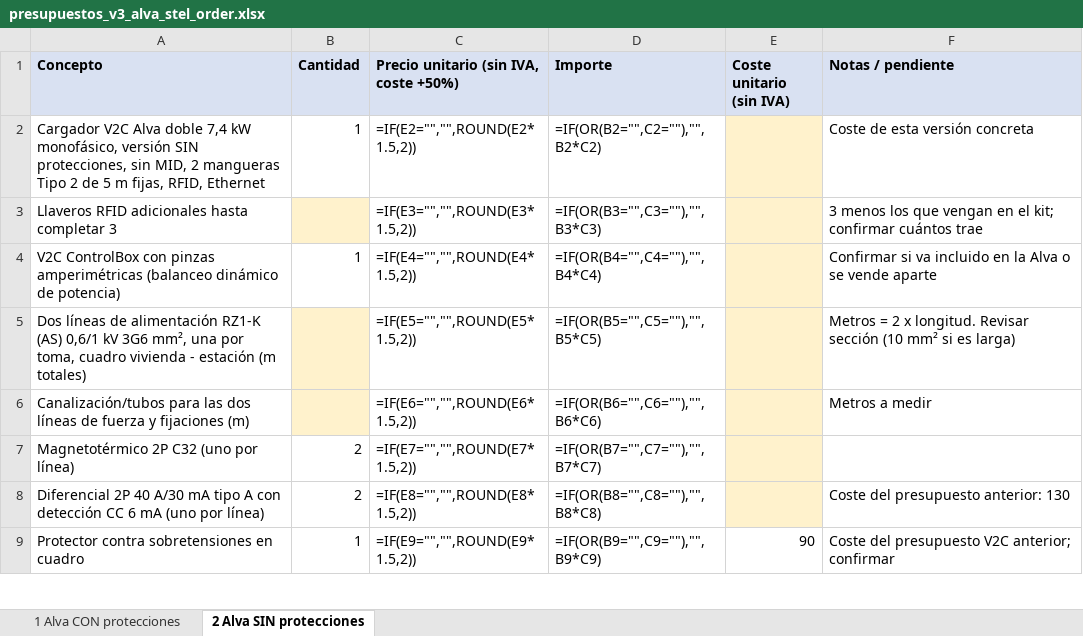
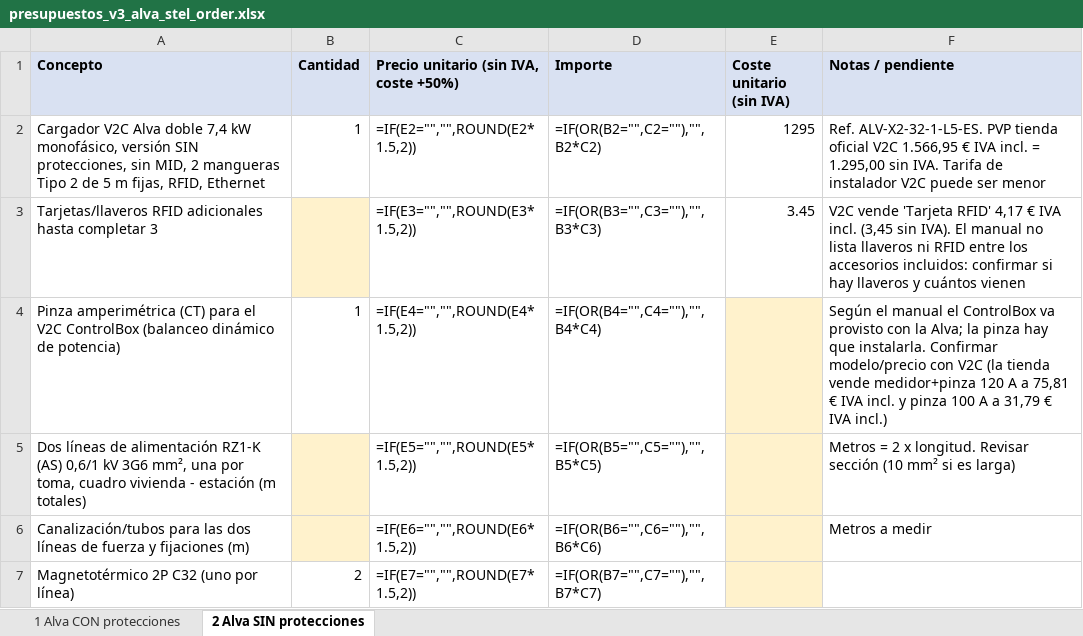
Before and after one commit to saniaspain-afk/Claude, an Excel workbook: presupuestos_v3_alva_stel_order.xlsx, sheet 2 Alva SIN protecciones, drawn as a sheet; only a part is shown; the shorter side is filled out with more unchanged rows; values as stored, in another font and other column widths than the file's, no borders; formulas without a stored value are shown as written; the diff names each change by its address in the sheet, - before the commit and + after, or states it on an @@ line.

```diff
--- a/presupuestos_v3_alva_stel_order.xlsx (sheet 2 Alva SIN protecciones)
+++ b/presupuestos_v3_alva_stel_order.xlsx (sheet 2 Alva SIN protecciones)
-E2 (Coste unitario (sin IVA)): (empty)
+E2 (Coste unitario (sin IVA)): 1295
-E2:E3 fill: #FFF2CC
+E2:E3 fill: none
-F2 (Notas / pendiente): Coste de esta versión concreta
+F2 (Notas / pendiente): Ref. ALV-X2-32-1-L5-ES. PVP tienda oficial V2C 1.566,95 € IVA incl. = 1.295,00 sin IVA. Tarifa de instalador V2C puede ser menor
-A3 (Concepto): Llaveros RFID adicionales…
+A3 (Concepto): Tarjetas/llaveros RFID adicionales…
-E3 (Coste unitario (sin IVA)): (empty)
+E3 (Coste unitario (sin IVA)): 3.45
-F3 (Notas / pendiente): 3 menos los que vengan en el kit; confirmar cuántos trae
+F3 (Notas / pendiente): V2C vende 'Tarjeta RFID' 4,17 € IVA incl. (3,45 sin IVA). El manual no lista llaveros ni RFID entre los accesorios incluidos: confirmar si hay llaveros y cuántos vienen
-A4 (Concepto): V2C ControlBox con pinzas amperimétricas (balanceo dinámico…
+A4 (Concepto): Pinza amperimétrica (CT) para el V2C ControlBox (balanceo dinámico…
-F4 (Notas / pendiente): Confirmar si va incluido en la Alva o se vende aparte
+F4 (Notas / pendiente): Según el manual el ControlBox va provisto con la Alva; la pinza hay que instalarla. Confirmar modelo/precio con V2C (la tienda vende medidor+pinza 120 A a 75,81 € IVA incl. y pinza 100 A a 31,79 € IVA incl.)
```
Also changed, not shown: sheet 1 Alva CON protecciones, 1 other file.
